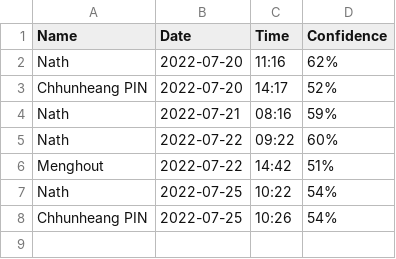
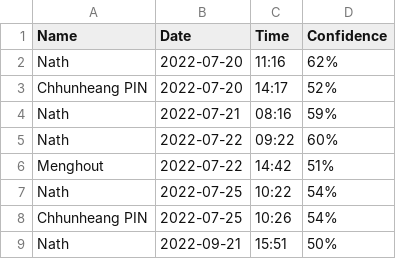
Before and after one commit to NathKorat/face_recognition, a CSV file: tracker/tracker.csv, drawn as a sheet.

```diff
--- a/tracker/tracker.csv
+++ b/tracker/tracker.csv
@@ -8 +8,2 @@ Nath,2022-07-25,10:22,54%
 Chhunheang PIN,2022-07-25,10:26,54%
+Nath,2022-09-21,15:51,50%
```
Also changed, not shown: 3 other files.
